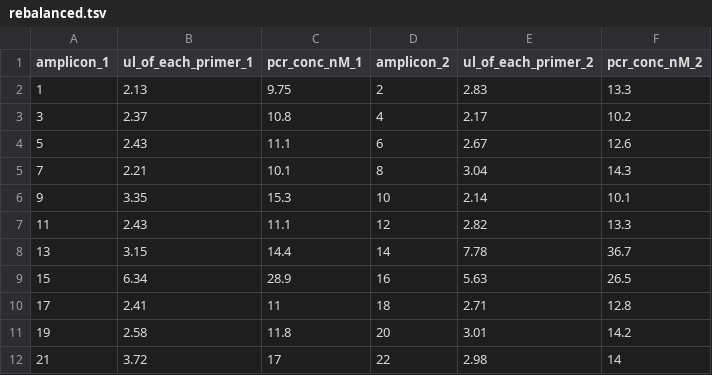
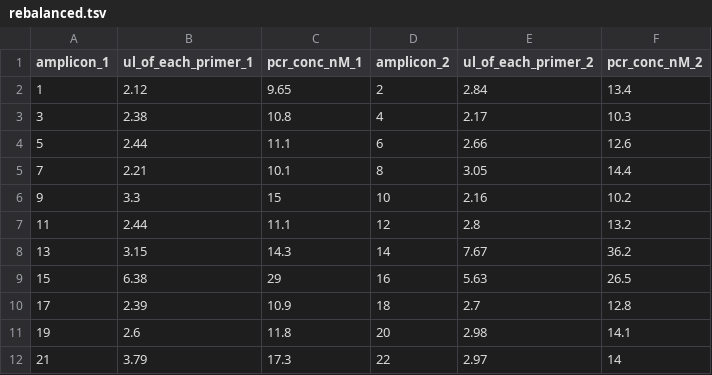
Before and after one commit to ChrisgKent/primer_rebalance_SM, a TSV file: results/rebalanced.tsv, drawn as a sheet; only a part is shown; the diff covers the shown part only.

```diff
--- a/results/rebalanced.tsv
+++ b/results/rebalanced.tsv
@@ -1,12 +1,12 @@
 amplicon_1	ul_of_each_primer_1	pcr_conc_nM_1	amplicon_2	ul_of_each_primer_2	pcr_conc_nM_2
-1	2.13	9.75	2	2.83	13.3
-3	2.37	10.8	4	2.17	10.2
-5	2.43	11.1	6	2.67	12.6
-7	2.21	10.1	8	3.04	14.3
-9	3.35	15.3	10	2.14	10.1
-11	2.43	11.1	12	2.82	13.3
-13	3.15	14.4	14	7.78	36.7
-15	6.34	28.9	16	5.63	26.5
-17	2.41	11	18	2.71	12.8
-19	2.58	11.8	20	3.01	14.2
-21	3.72	17	22	2.98	14
+1	2.12	9.65	2	2.84	13.4
+3	2.38	10.8	4	2.17	10.3
+5	2.44	11.1	6	2.66	12.6
+7	2.21	10.1	8	3.05	14.4
+9	3.3	15	10	2.16	10.2
+11	2.44	11.1	12	2.8	13.2
+13	3.15	14.3	14	7.67	36.2
+15	6.38	29	16	5.63	26.5
+17	2.39	10.9	18	2.7	12.8
+19	2.6	11.8	20	2.98	14.1
+21	3.79	17.3	22	2.97	14
```
Also changed, not shown: 89 edited cells elsewhere in this file, 1 other file.
